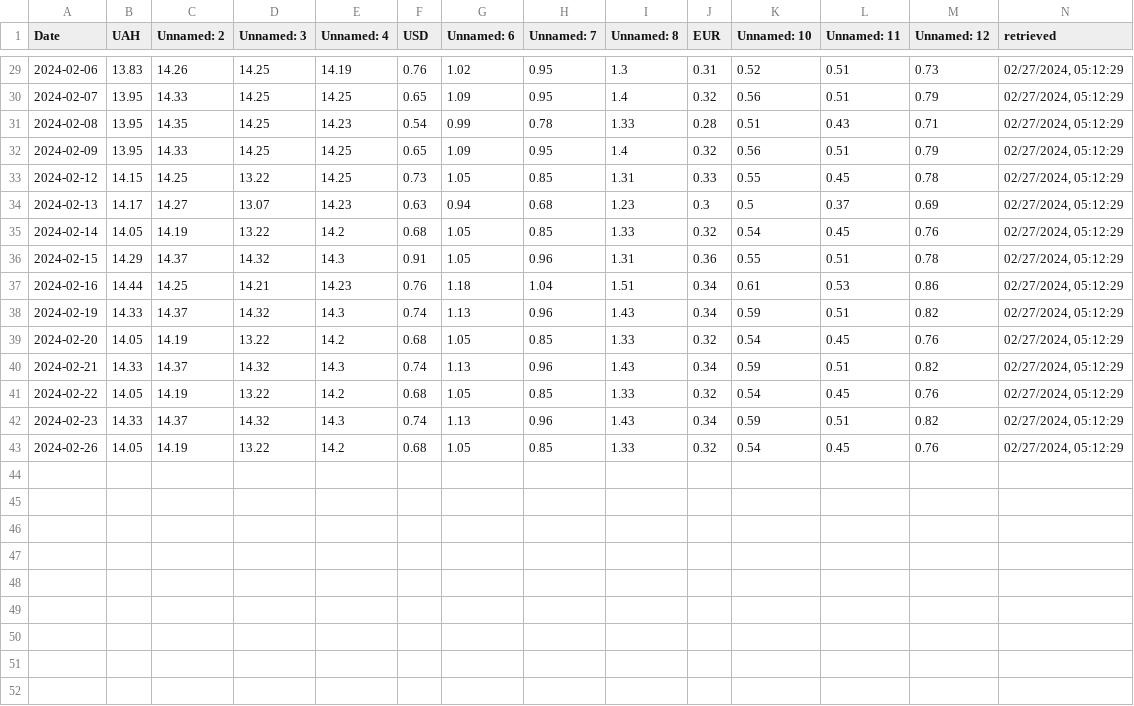
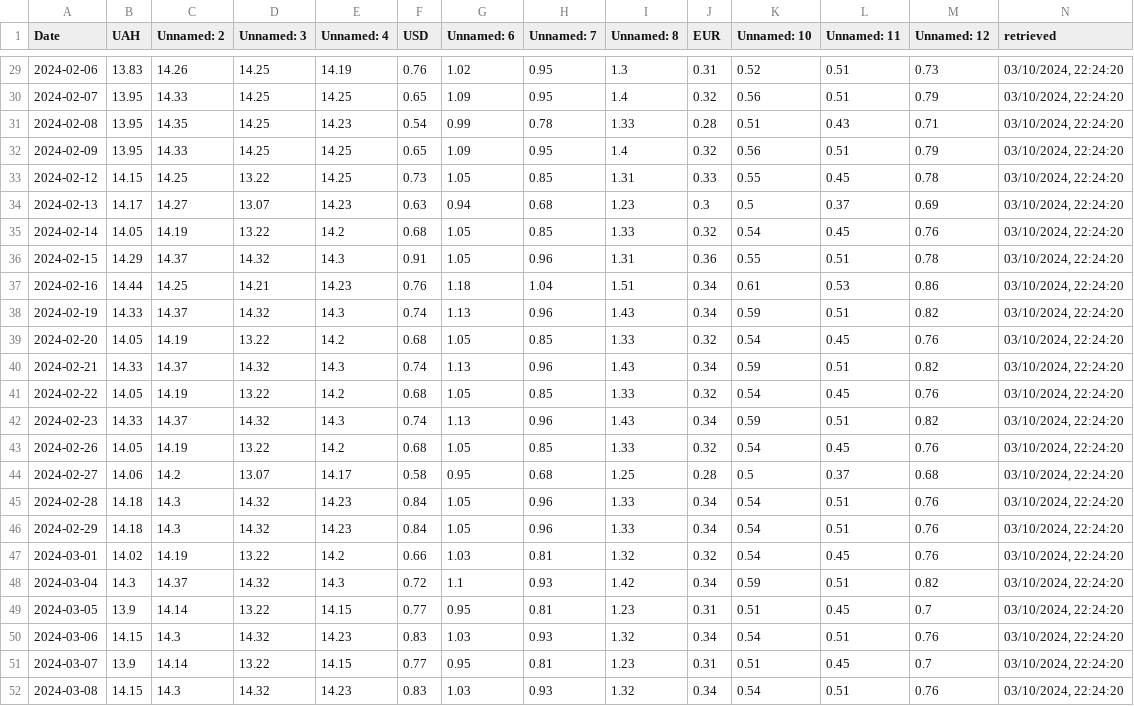
Before and after one commit to artkochnev/ukraine_dashboard, a CSV file: assets/src_deposit_rate.csv, drawn as a sheet; only a part is shown, gaps mark what is left out; the diff covers the shown part only; the diff names each change by its address in the sheet, - before the commit and + after, or states it on an @@ line.

```diff
--- a/assets/src_deposit_rate.csv
+++ b/assets/src_deposit_rate.csv
-N29:N43 (retrieved): 02/27/2024, 05:12:29
+N29:N43 (retrieved): 03/10/2024, 22:24:20
+row 44: 2024-02-27 | 14.06 | 14.2 | 13.07 | 14.17 | 0.58 | 0.95 | 0.68 | 1.25 | 0.28 | 0.5 | 0.37 | 0.68 | 03/10/2024, 22:24:20
+row 45: 2024-02-28 | 14.18 | 14.3 | 14.32 | 14.23 | 0.84 | 1.05 | 0.96 | 1.33 | 0.34 | 0.54 | 0.51 | 0.76 | 03/10/2024, 22:24:20
+row 46: 2024-02-29 | 14.18 | 14.3 | 14.32 | 14.23 | 0.84 | 1.05 | 0.96 | 1.33 | 0.34 | 0.54 | 0.51 | 0.76 | 03/10/2024, 22:24:20
+row 47: 2024-03-01 | 14.02 | 14.19 | 13.22 | 14.2 | 0.66 | 1.03 | 0.81 | 1.32 | 0.32 | 0.54 | 0.45 | 0.76 | 03/10/2024, 22:24:20
+row 48: 2024-03-04 | 14.3 | 14.37 | 14.32 | 14.3 | 0.72 | 1.1 | 0.93 | 1.42 | 0.34 | 0.59 | 0.51 | 0.82 | 03/10/2024, 22:24:20
+row 49: 2024-03-05 | 13.9 | 14.14 | 13.22 | 14.15 | 0.77 | 0.95 | 0.81 | 1.23 | 0.31 | 0.51 | 0.45 | 0.7 | 03/10/2024, 22:24:20
+row 50: 2024-03-06 | 14.15 | 14.3 | 14.32 | 14.23 | 0.83 | 1.03 | 0.93 | 1.32 | 0.34 | 0.54 | 0.51 | 0.76 | 03/10/2024, 22:24:20
+row 51: 2024-03-07 | 13.9 | 14.14 | 13.22 | 14.15 | 0.77 | 0.95 | 0.81 | 1.23 | 0.31 | 0.51 | 0.45 | 0.7 | 03/10/2024, 22:24:20
+row 52: 2024-03-08 | 14.15 | 14.3 | 14.32 | 14.23 | 0.83 | 1.03 | 0.93 | 1.32 | 0.34 | 0.54 | 0.51 | 0.76 | 03/10/2024, 22:24:20
```
Also changed, not shown: 27 edited cells elsewhere in this file, assets/src_fiscal_expenses.csv, assets/src_fiscal_finance.csv, 31 other files.
